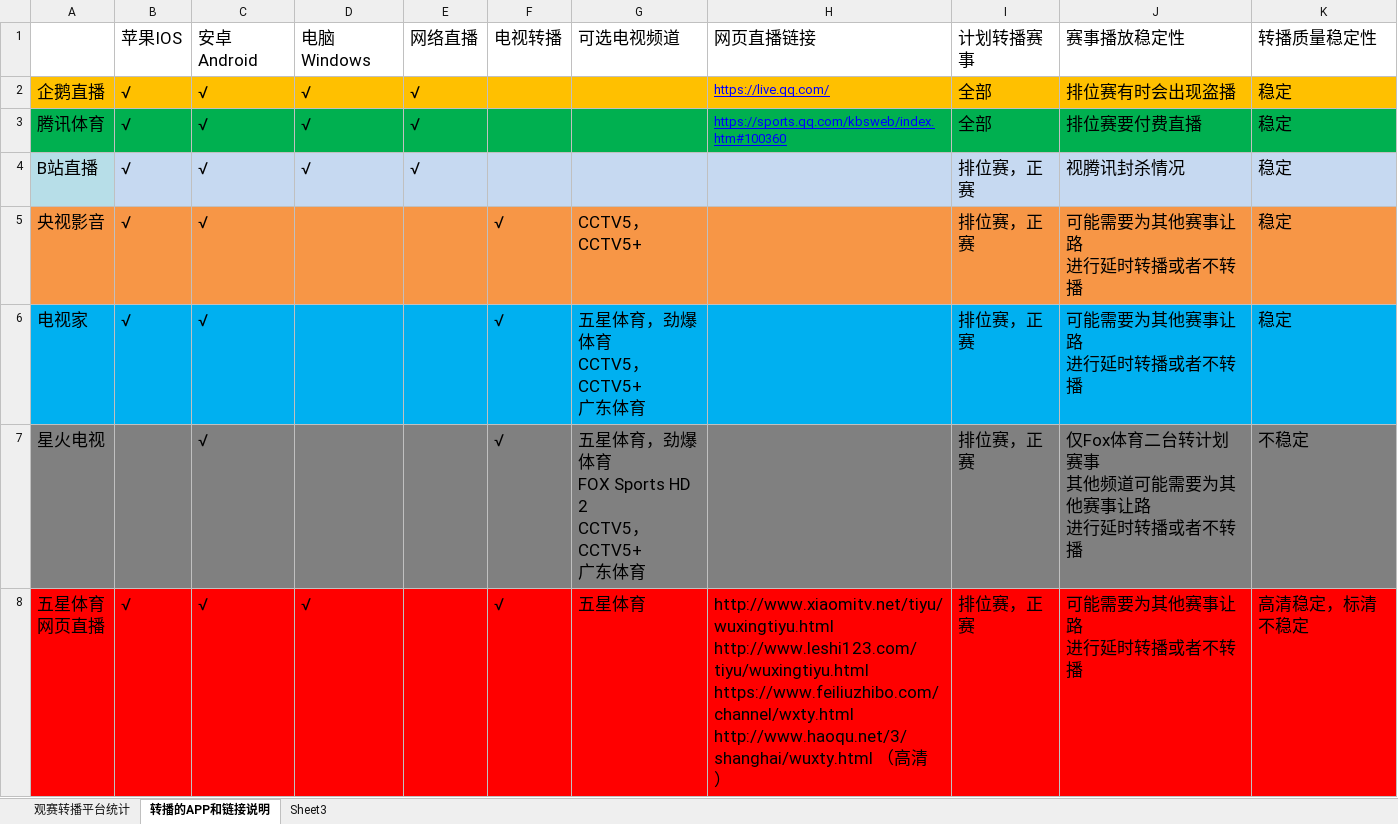
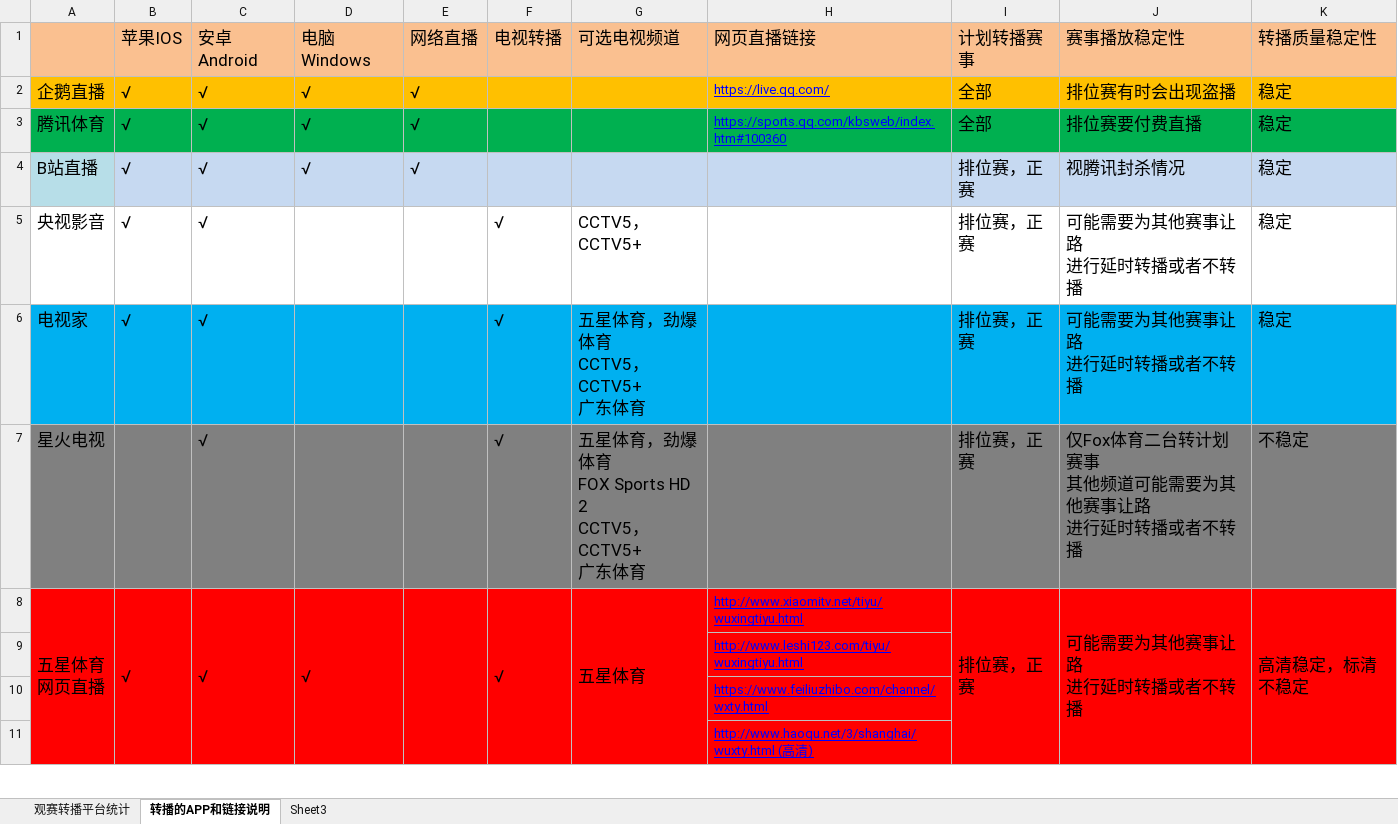
Before and after one commit to LITTLEPINKALLDEAD/DatasOnTelecom, an Excel workbook: 文档/其他文档/Others/Sports/Formula One赛车比赛观赛选择方式.xlsx, sheet 转播的APP和链接说明, drawn as a sheet; only a part is shown; values as stored, in another font and other column widths than the file's, no borders; ↵ is a line break in a cell; the diff covers the shown part only; the diff names each change by its address in the sheet, - before the commit and + after, or states it on an @@ line.

Commit message:
Update on 20200708

```diff
--- a/文档/其他文档/Others/Sports/Formula One赛车比赛观赛选择方式.xlsx (sheet 转播的APP和链接说明)
+++ b/文档/其他文档/Others/Sports/Formula One赛车比赛观赛选择方式.xlsx (sheet 转播的APP和链接说明)
-A1:K1 fill: none
+A1:K1 fill: #FAC090
-A5:K5 fill: #F79646
+A5:K5 fill: none
+A8:A11 merged
+B8:B11 merged
+C8:C11 merged
+D8:D11 merged
+E8:E11 merged
+F8:F11 merged
+G8:G11 merged
-H8: http://www.xiaomitv.net/tiyu/wuxingtiyu.html ↵ http://www.leshi123.com/tiyu/wuxingtiyu.html ↵ https://www.feiliuzhibo.com/channel/wxty.html ↵ http://www.haoqu.net/3/shanghai/wuxty.html （高清）
+H8: http://www.xiaomitv.net/tiyu/wuxingtiyu.html
@@ H8 underline: off → on, text colour: black → #0000FF, text size: smaller @@
+I8:I11 merged
+J8:J11 merged
+K8:K11 merged
+row 9:  |  |  |  |  |  |  | http://www.leshi123.com/tiyu/wuxingtiyu.html
+row 10:  |  |  |  |  |  |  | https://www.feiliuzhibo.com/channel/wxty.html
+row 11:  |  |  |  |  |  |  | http://www.haoqu.net/3/shanghai/wuxty.html (高清)
```
Also changed, not shown: 3 added rows, 1 edited cell, cell formats and merged cells elsewhere in this sheet, sheet 观赛转播平台统计.
